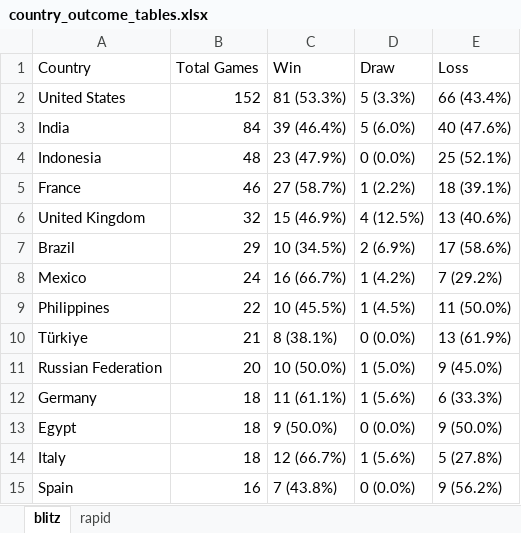
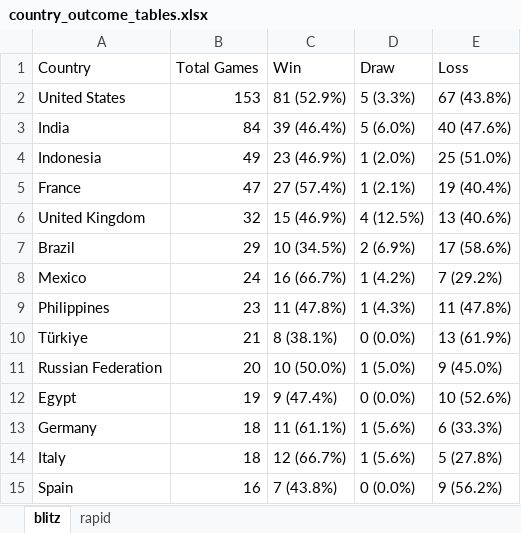
Before and after one commit to DaniyalAtiq9/chess_analytics_bot, an Excel workbook: data/country_outcome_tables.xlsx, sheet blitz, drawn as a sheet; values as stored, in another font and other column widths than the file's, no borders; removed rows and columns are numbered as before the commit, all else as after; the diff names each change by its address in the sheet, - before the commit and + after, or states it on an @@ line.

```diff
--- a/data/country_outcome_tables.xlsx (sheet blitz)
+++ b/data/country_outcome_tables.xlsx (sheet blitz)
-B2 (Total Games): 152
+B2 (Total Games): 153
-C2 (Win): 81 (53.3%)
+C2 (Win): 81 (52.9%)
-E2 (Loss): 66 (43.4%)
+E2 (Loss): 67 (43.8%)
-B4 (Total Games): 48
+B4 (Total Games): 49
-C4 (Win): 23 (47.9%)
+C4 (Win): 23 (46.9%)
-D4 (Draw): 0 (0.0%)
+D4 (Draw): 1 (2.0%)
-E4 (Loss): 25 (52.1%)
+E4 (Loss): 25 (51.0%)
-B5 (Total Games): 46
+B5 (Total Games): 47
-C5 (Win): 27 (58.7%)
+C5 (Win): 27 (57.4%)
-D5 (Draw): 1 (2.2%)
+D5 (Draw): 1 (2.1%)
-E5 (Loss): 18 (39.1%)
+E5 (Loss): 19 (40.4%)
-B9 (Total Games): 22
+B9 (Total Games): 23
-C9 (Win): 10 (45.5%)
+C9 (Win): 11 (47.8%)
-D9 (Draw): 1 (4.5%)
+D9 (Draw): 1 (4.3%)
-E9 (Loss): 11 (50.0%)
+E9 (Loss): 11 (47.8%)
+row 12: Egypt | 19 | 9 (47.4%) | 0 (0.0%) | 10 (52.6%)
-row 13: Egypt | 18 | 9 (50.0%) | 0 (0.0%) | 9 (50.0%)
```
Also changed, not shown: 7 other files.
